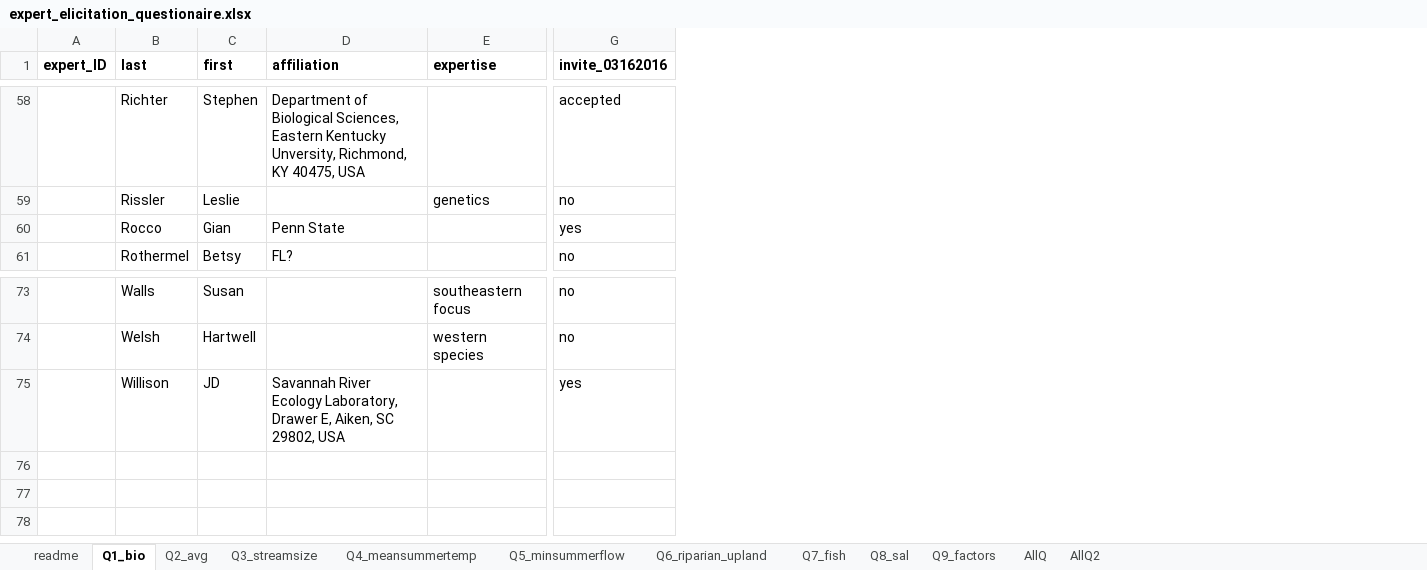
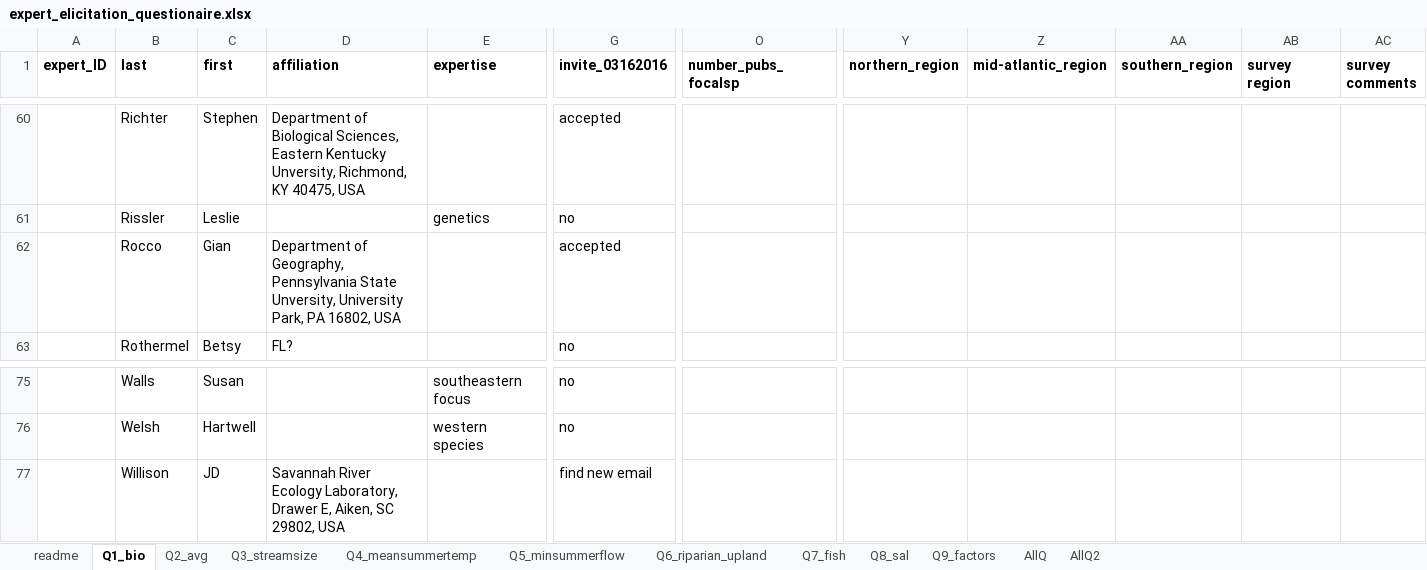
Before and after one commit to djhocking/Trout_Salamander_Decisions, an Excel workbook: Expert_Elicitation/salamander_elicitation_model/expert_elicitation_questionaire.xlsx, sheet Q1_bio, drawn as a sheet; only a part is shown, gaps mark what is left out; values as stored, in another font and other column widths than the file's, no borders; addresses are those after the commit; the diff covers the shown part only; the diff names each change by its address in the sheet, - before the commit and + after, or states it on an @@ line.

```diff
--- a/Expert_Elicitation/salamander_elicitation_model/expert_elicitation_questionaire.xlsx (sheet Q1_bio)
+++ b/Expert_Elicitation/salamander_elicitation_model/expert_elicitation_questionaire.xlsx (sheet Q1_bio)
+column O (number_pubs_focalsp), empty
+column Y (northern_region), empty
+column Z (mid-atlantic_region), empty
+column AA (southern_region), empty
+column AB (survey region), empty
+column AC (survey comments), empty
-D62 (affiliation): Penn State
+D62 (affiliation): Department of Geography, Pennsylvania State Unversity, University Park, PA 16802, USA
-G62 (invite_03162016): yes
+G62 (invite_03162016): accepted
-G77 (invite_03162016): yes
+G77 (invite_03162016): find new email
```
Also changed, not shown: 2 added rows and 20 edited cells elsewhere in this sheet, sheet AllQ2, formulas that keep their value, 1 other file.
